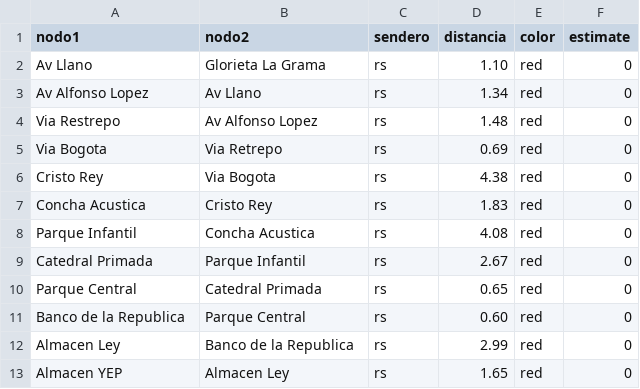
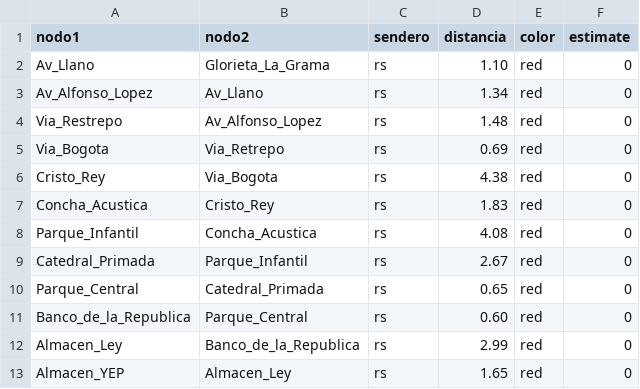
Before and after one commit to 6amba/datos-1, a CSV file: parte1.csv, drawn as a sheet.

Commit message:
Update parte1.csv

```diff
--- a/parte1.csv
+++ b/parte1.csv
@@ -1,13 +1,13 @@
 nodo1,nodo2,sendero,distancia,color,estimate
-Av Llano,Glorieta La Grama,rs,1.10,red,0
-Av Alfonso Lopez,Av Llano,rs,1.34,red,0
-Via Restrepo,Av Alfonso Lopez,rs,1.48,red,0
-Via Bogota ,Via Retrepo,rs,0.69,red,0
-Cristo Rey ,Via Bogota,rs,4.38,red,0
-Concha Acustica,Cristo Rey,rs,1.83,red,0
-Parque Infantil,Concha Acustica,rs,4.08,red,0
-Catedral Primada,Parque Infantil,rs,2.67,red,0
-Parque Central,Catedral Primada,rs,0.65,red,0
-Banco de la Republica,Parque Central,rs,0.60,red,0
-Almacen Ley,Banco de la Republica,rs,2.99,red,0
-Almacen YEP,Almacen Ley,rs,1.65,red,0
+Av_Llano,Glorieta_La_Grama,rs,1.10,red,0
+Av_Alfonso_Lopez,Av_Llano,rs,1.34,red,0
+Via_Restrepo,Av_Alfonso_Lopez,rs,1.48,red,0
+Via_Bogota,Via_Retrepo,rs,0.69,red,0
+Cristo_Rey,Via_Bogota,rs,4.38,red,0
+Concha_Acustica,Cristo_Rey,rs,1.83,red,0
+Parque_Infantil,Concha_Acustica,rs,4.08,red,0
+Catedral_Primada,Parque_Infantil,rs,2.67,red,0
+Parque_Central,Catedral_Primada,rs,0.65,red,0
+Banco_de_la_Republica,Parque_Central,rs,0.60,red,0
+Almacen_Ley,Banco_de_la_Republica,rs,2.99,red,0
+Almacen_YEP,Almacen_Ley,rs,1.65,red,0
```
